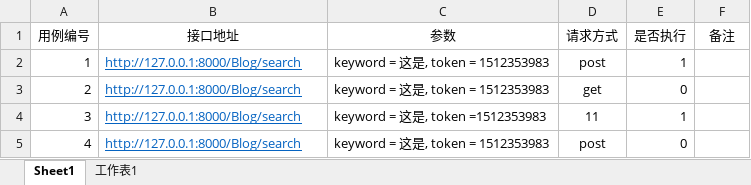
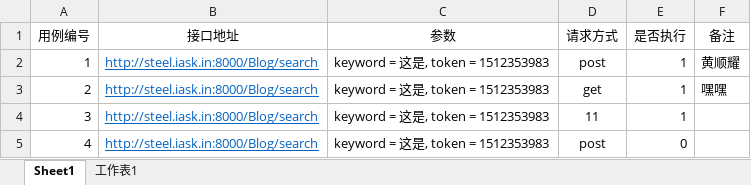
Before and after one commit to hsy5332/Blog, an Excel workbook: AutomaticInterface/automatIcnterface/one.xlsx, sheet Sheet1, drawn as a sheet; values as stored, in another font and other column widths than the file's, no borders; the diff names each change by its address in the sheet, - before the commit and + after, or states it on an @@ line.

```diff
--- a/AutomaticInterface/automatIcnterface/one.xlsx (sheet Sheet1)
+++ b/AutomaticInterface/automatIcnterface/one.xlsx (sheet Sheet1)
-B2:B5 (接口地址): http://127.0.0.1:8000/Blog/search
+B2:B5 (接口地址): http://steel.iask.in:8000/Blog/search
-F2 (备注): (empty)
+F2 (备注): 黄顺耀
-E3 (是否执行): 0
+E3 (是否执行): 1
-F3 (备注): (empty)
+F3 (备注): 嘿嘿
-C4 (参数): keyword = 这是, token =1512353983
+C4 (参数): keyword = 这是, token = 1512353983
```
Also changed, not shown: 3 other files.
